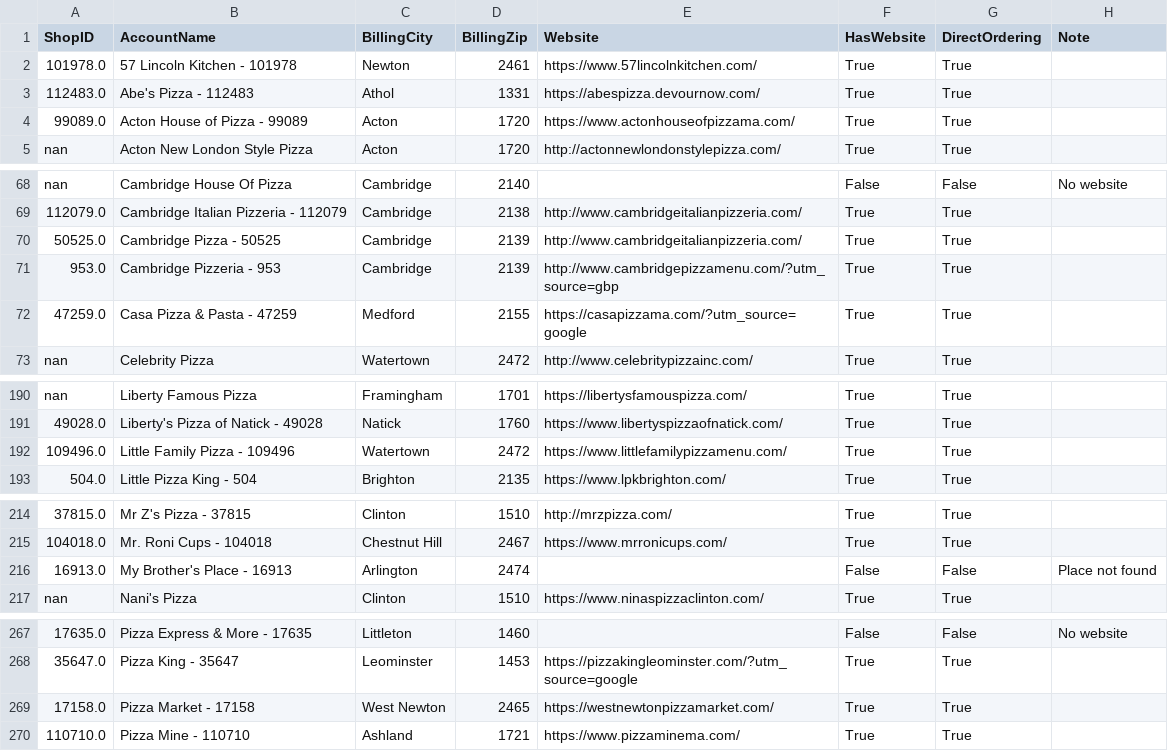
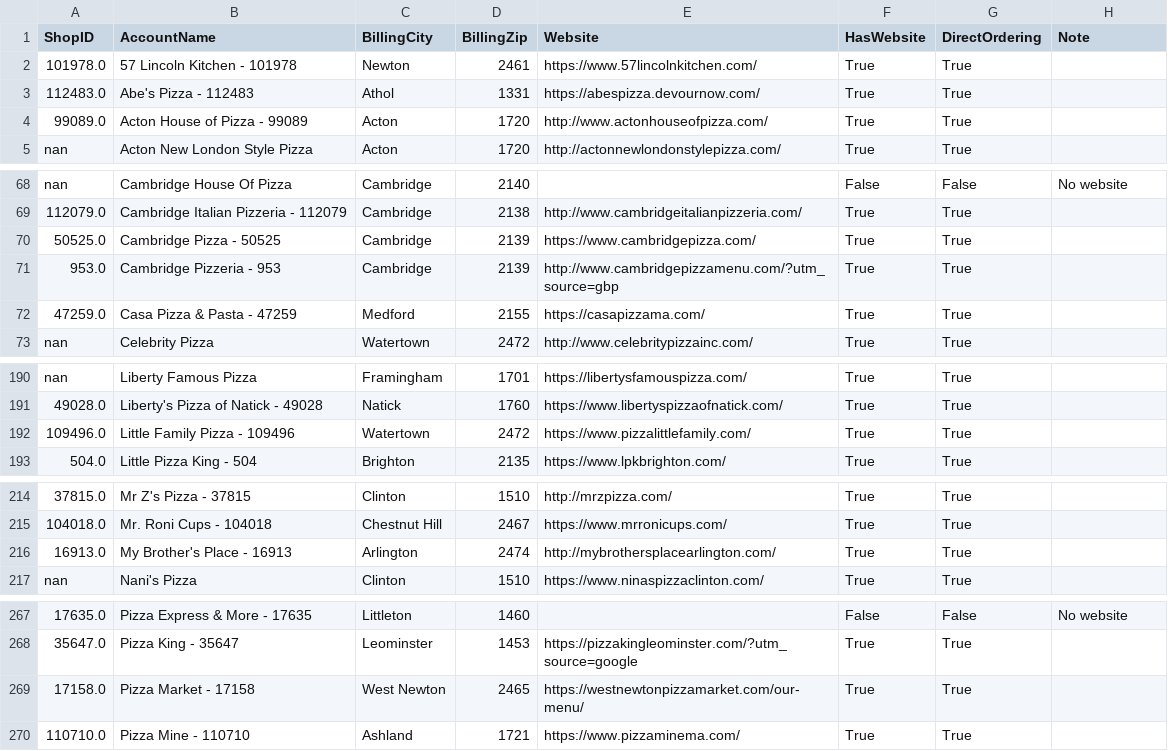
Before and after one commit to mkyoung23/pizza-shop-analysis, a CSV file: results.csv, drawn as a sheet; only a part is shown, gaps mark what is left out; the diff names each change by its address in the sheet, - before the commit and + after, or states it on an @@ line.

```diff
--- a/results.csv
+++ b/results.csv
-E4 (Website): https://www.actonhouseofpizzama.com/
+E4 (Website): http://www.actonhouseofpizza.com/
-E70 (Website): http://www.cambridgeitalianpizzeria.com/
+E70 (Website): https://www.cambridgepizza.com/
-E72 (Website): https://casapizzama.com/?utm_source=google
+E72 (Website): https://casapizzama.com/
-E192 (Website): https://www.littlefamilypizzamenu.com/
+E192 (Website): https://www.pizzalittlefamily.com/
-E216 (Website): (empty)
+E216 (Website): http://mybrothersplacearlington.com/
-F216 (HasWebsite): False
+F216 (HasWebsite): True
-G216 (DirectOrdering): False
+G216 (DirectOrdering): True
-H216 (Note): Place not found
+H216 (Note): (empty)
-E269 (Website): https://westnewtonpizzamarket.com/
+E269 (Website): https://westnewtonpizzamarket.com/our-menu/
```
Also changed, not shown: messages_output.csv.
